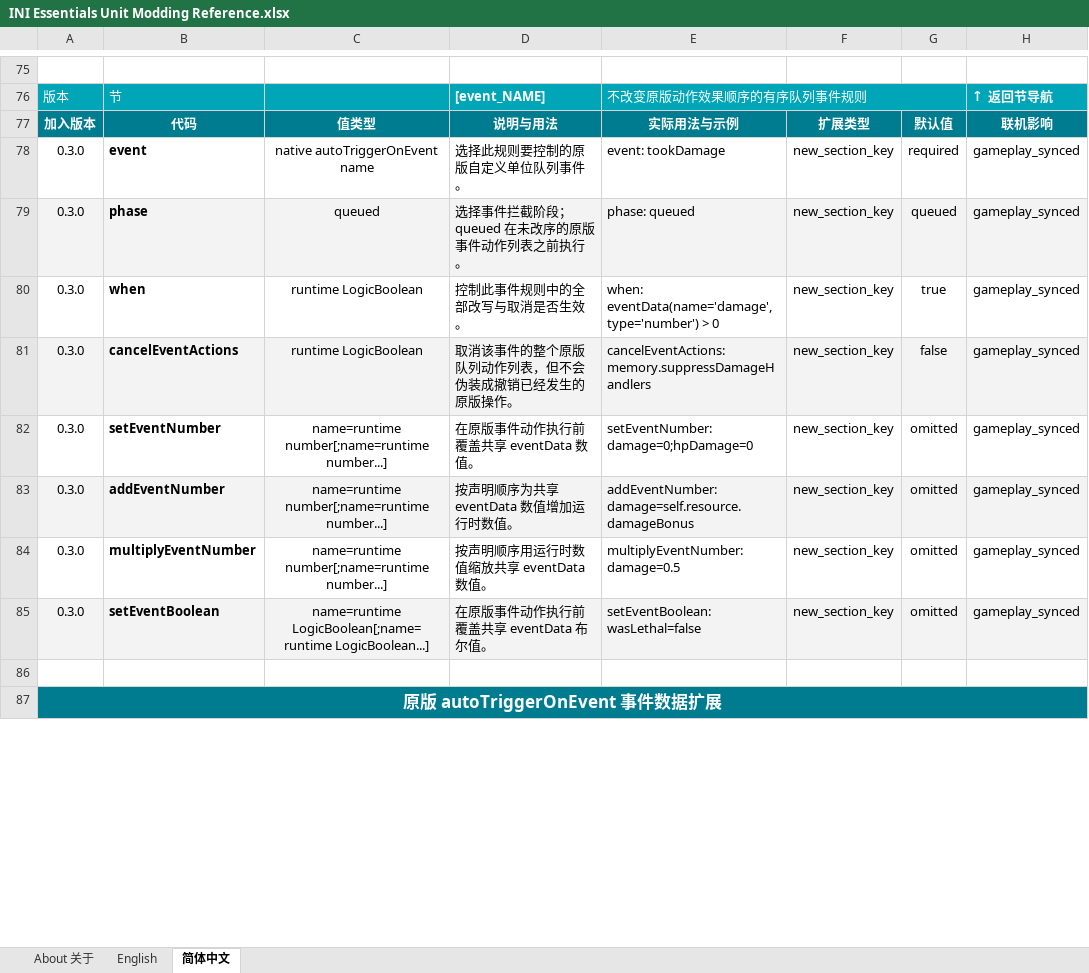
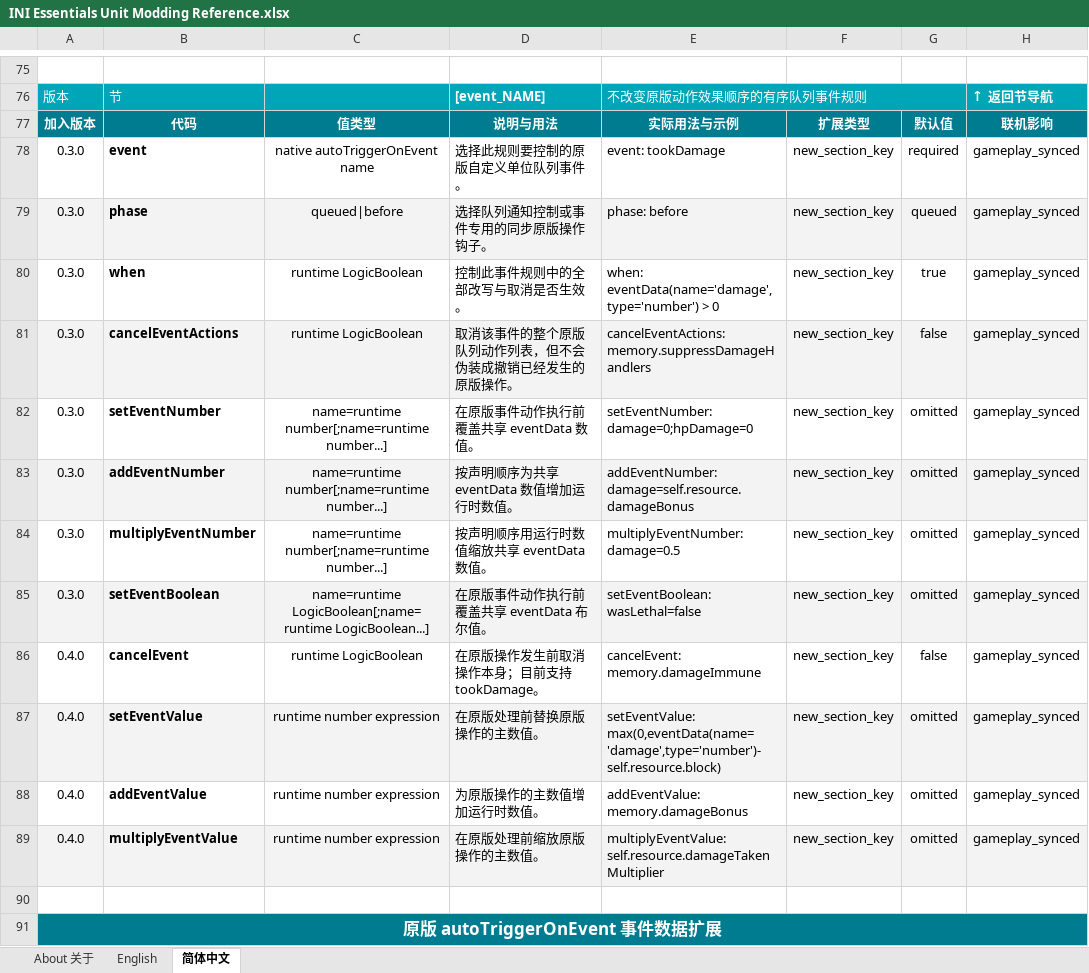
Before and after one commit to DXENDBucket/Rusted-Fabric-Loader, an Excel workbook: official-mods/ini-essentials/docs/INI Essentials Unit Modding Reference.xlsx, sheet 简体中文, drawn as a sheet; only a part is shown, gaps mark what is left out; values as stored, in another font and other column widths than the file's, no borders; charts and pictures not drawn; the diff names each change by its address in the sheet, - before the commit and + after, or states it on an @@ line.

Commit message:
Add synchronous before damage rules

```diff
--- a/official-mods/ini-essentials/docs/INI Essentials Unit Modding Reference.xlsx (sheet 简体中文)
+++ b/official-mods/ini-essentials/docs/INI Essentials Unit Modding Reference.xlsx (sheet 简体中文)
-C79: queued
+C79: queued|before
-D79: 选择事件拦截阶段；queued 在未改序的原版事件动作列表之前执行。
+D79: 选择队列通知控制或事件专用的同步原版操作钩子。
-E79: phase: queued
+E79: phase: before
+row 86: 0.4.0 | cancelEvent | runtime LogicBoolean | 在原版操作发生前取消操作本身；目前支持 tookDamage。 | cancelEvent: memory.damageImmune | new_section_key | false | gameplay_synced
+row 87: 0.4.0 | setEventValue | runtime number expression | 在原版处理前替换原版操作的主数值。 | setEventValue: max(0,eventData(name='damage',type='number')-self.resource.block) | new_section_key | omitted | gameplay_synced
+row 88: 0.4.0 | addEventValue | runtime number expression | 为原版操作的主数值增加运行时数值。 | addEventValue: memory.damageBonus | new_section_key | omitted | gameplay_synced
+row 89: 0.4.0 | multiplyEventValue | runtime number expression | 在原版处理前缩放原版操作的主数值。 | multiplyEventValue: self.resource.damageTakenMultiplier | new_section_key | omitted | gameplay_synced
```
Also changed, not shown: sheet English, charts or pictures, 13 other files.
